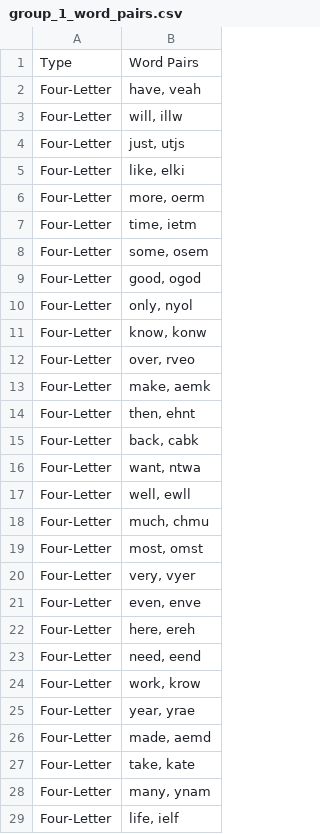
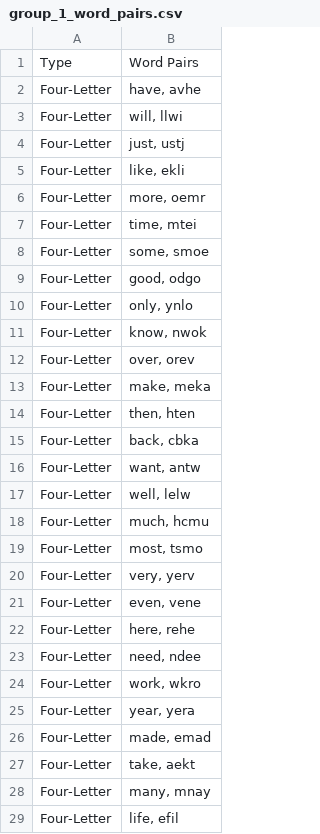
Before and after one commit to lynde-m-folsom/Anag_Stats, a CSV file: anag_stats_/Making Anagrams/group_1_word_pairs.csv, drawn as a sheet; only a part is shown; the diff covers the shown part only.

```diff
--- a/anag_stats_/Making Anagrams/group_1_word_pairs.csv
+++ b/anag_stats_/Making Anagrams/group_1_word_pairs.csv
@@ -1,29 +1,29 @@
 Type,Word Pairs
-Four-Letter,"have, veah"
-Four-Letter,"will, illw"
-Four-Letter,"just, utjs"
-Four-Letter,"like, elki"
-Four-Letter,"more, oerm"
-Four-Letter,"time, ietm"
-Four-Letter,"some, osem"
-Four-Letter,"good, ogod"
-Four-Letter,"only, nyol"
-Four-Letter,"know, konw"
-Four-Letter,"over, rveo"
-Four-Letter,"make, aemk"
-Four-Letter,"then, ehnt"
-Four-Letter,"back, cabk"
-Four-Letter,"want, ntwa"
-Four-Letter,"well, ewll"
-Four-Letter,"much, chmu"
-Four-Letter,"most, omst"
-Four-Letter,"very, vyer"
-Four-Letter,"even, enve"
-Four-Letter,"here, ereh"
-Four-Letter,"need, eend"
-Four-Letter,"work, krow"
-Four-Letter,"year, yrae"
-Four-Letter,"made, aemd"
-Four-Letter,"take, kate"
-Four-Letter,"many, ynam"
-Four-Letter,"life, ielf"
+Four-Letter,"have, avhe"
+Four-Letter,"will, llwi"
+Four-Letter,"just, ustj"
+Four-Letter,"like, ekli"
+Four-Letter,"more, oemr"
+Four-Letter,"time, mtei"
+Four-Letter,"some, smoe"
+Four-Letter,"good, odgo"
+Four-Letter,"only, ynlo"
+Four-Letter,"know, nwok"
+Four-Letter,"over, orev"
+Four-Letter,"make, meka"
+Four-Letter,"then, hten"
+Four-Letter,"back, cbka"
+Four-Letter,"want, antw"
+Four-Letter,"well, lelw"
+Four-Letter,"much, hcmu"
+Four-Letter,"most, tsmo"
+Four-Letter,"very, yerv"
+Four-Letter,"even, vene"
+Four-Letter,"here, rehe"
+Four-Letter,"need, ndee"
+Four-Letter,"work, wkro"
+Four-Letter,"year, yera"
+Four-Letter,"made, emad"
+Four-Letter,"take, aekt"
+Four-Letter,"many, mnay"
+Four-Letter,"life, efil"
```
Also changed, not shown: 106 edited cells elsewhere in this file, anag_stats_/Making Anagrams/group_2_word_pairs.csv, anag_stats_/Making Anagrams/group_3_word_pairs.csv, 5 other files.
